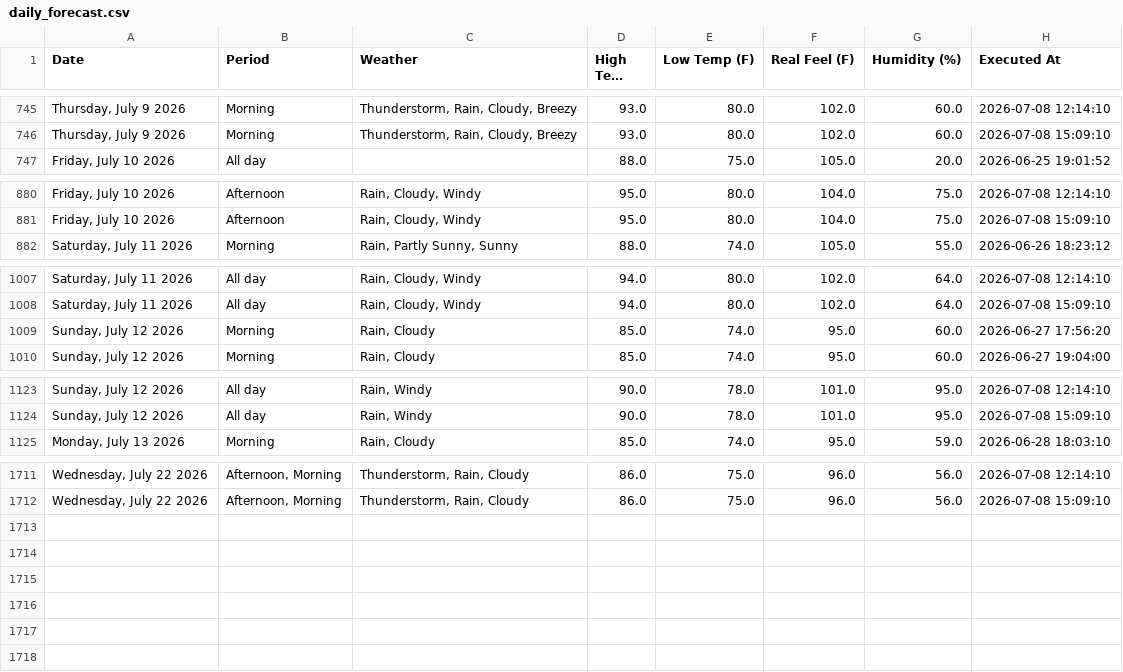
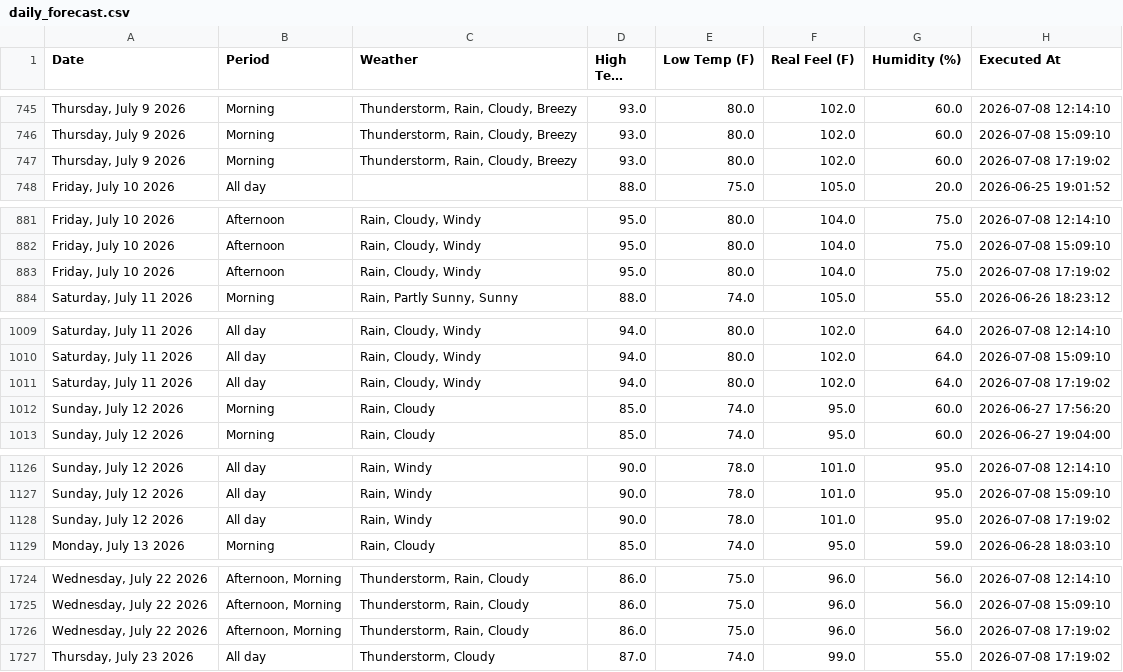
Before and after one commit to pthphien/accuweather, a CSV file: data/daily_forecast.csv, drawn as a sheet; only a part is shown, gaps mark what is left out; long unchanged cells end in …; the diff covers the shown part only; the diff names each change by its address in the sheet, - before the commit and + after, or states it on an @@ line.

```diff
--- a/data/daily_forecast.csv
+++ b/data/daily_forecast.csv
+row 747: Thursday, July 9 2026 | Morning | Thunderstorm, Rain, Cloudy, Breezy | 93.0 | 80.0 | 102.0 | 60.0 | 2026-07-08 17:19:02
+row 883: Friday, July 10 2026 | Afternoon | Rain, Cloudy, Windy | 95.0 | 80.0 | 104.0 | 75.0 | 2026-07-08 17:19:02
+row 1011: Saturday, July 11 2026 | All day | Rain, Cloudy, Windy | 94.0 | 80.0 | 102.0 | 64.0 | 2026-07-08 17:19:02
+row 1128: Sunday, July 12 2026 | All day | Rain, Windy | 90.0 | 78.0 | 101.0 | 95.0 | 2026-07-08 17:19:02
+row 1726: Wednesday, July 22 2026 | Afternoon, Morning | Thunderstorm, Rain, Cloudy | 86.0 | 75.0 | 96.0 | 56.0 | 2026-07-08 17:19:02
+row 1727: Thursday, July 23 2026 | All day | Thunderstorm, Cloudy | 87.0 | 74.0 | 99.0 | 55.0 | 2026-07-08 17:19:02
```
Also changed, not shown: 9 added rows elsewhere in this file, 3 other files.
